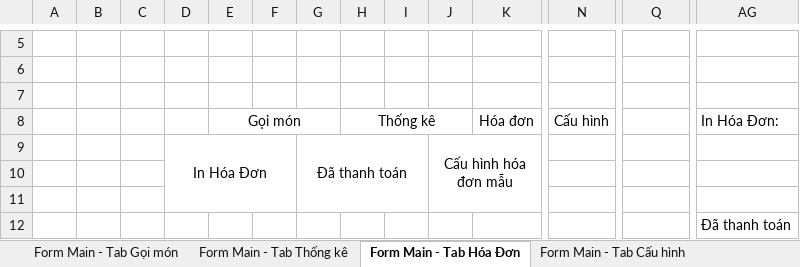
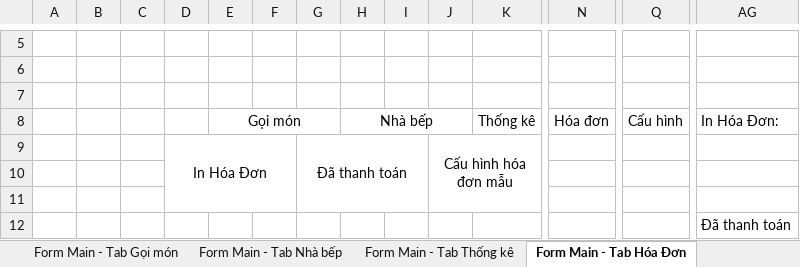
Before and after one commit to thanhlcm90/smart-menu-solution, an Excel workbook: Documents/Analysis & Design/UI design/UI design.xlsx, sheet Form Main - Tab Hóa Đơn, drawn as a sheet; only a part is shown, gaps mark what is left out; values as stored, in another font and other column widths than the file's, no borders; charts and pictures not drawn; removed rows and columns are numbered as before the commit, all else as after; rows hold the shown columns only; the diff names each change by its address in the sheet, - before the commit and + after, or states it on an @@ line.

```diff
--- a/Documents/Analysis & Design/UI design/UI design.xlsx (sheet Form Main - Tab Hóa Đơn)
+++ b/Documents/Analysis & Design/UI design/UI design.xlsx (sheet Form Main - Tab Hóa Đơn)
+sheet tab: Form Main - Tab Nhà bếp
-row 8:  |  |  |  | Gọi món |  |  | Thống kê |  |  | Hóa đơn | Cấu hình |  | In Hóa Đơn:
+row 8:  |  |  |  | Gọi món |  |  | Nhà bếp |  |  | Thống kê | Hóa đơn | Cấu hình | In Hóa Đơn:
```
Also changed, not shown: sheet Form Main - Tab Cấu hình, sheet Form Main - Tab Gọi món, sheet Form Main - Tab Thống kê, other sheet tabs, charts or pictures, 3 other files.
